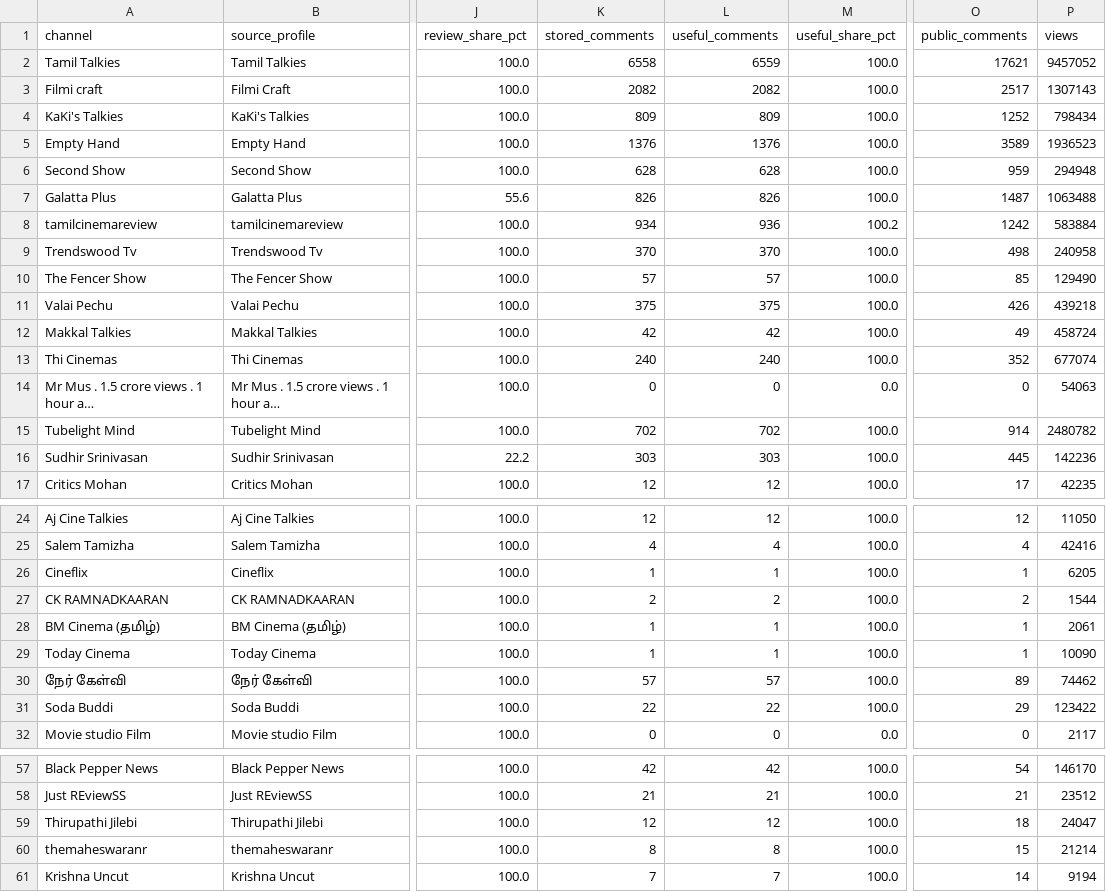
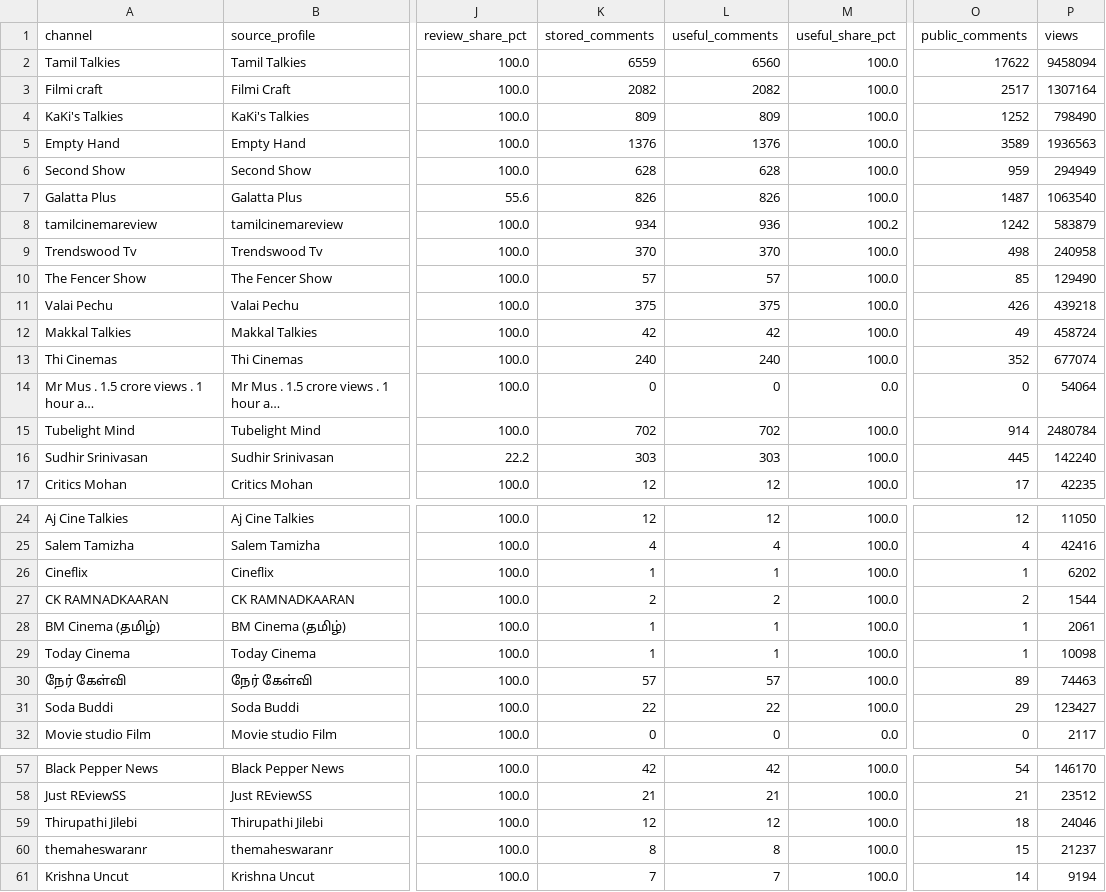
Before and after one commit to purushothaman-98/cinema-wall, a CSV file: data/live/channel_evaluation.csv, drawn as a sheet; only a part is shown, gaps mark what is left out; long unchanged cells end in …; the diff covers the shown part only; the diff names each change by its address in the sheet, - before the commit and + after, or states it on an @@ line.

```diff
--- a/data/live/channel_evaluation.csv
+++ b/data/live/channel_evaluation.csv
-K2 (stored_comments): 6558
+K2 (stored_comments): 6559
-L2 (useful_comments): 6559
+L2 (useful_comments): 6560
-O2 (public_comments): 17621
+O2 (public_comments): 17622
-P2 (views): 9457052
+P2 (views): 9458094
-P3 (views): 1307143
+P3 (views): 1307164
-P4 (views): 798434
+P4 (views): 798490
-P5 (views): 1936523
+P5 (views): 1936563
-P6 (views): 294948
+P6 (views): 294949
-P7 (views): 1063488
+P7 (views): 1063540
-P8 (views): 583884
+P8 (views): 583879
-P14 (views): 54063
+P14 (views): 54064
-P15 (views): 2480782
+P15 (views): 2480784
-P16 (views): 142236
+P16 (views): 142240
-P26 (views): 6205
+P26 (views): 6202
-P29 (views): 10090
+P29 (views): 10098
-P30 (views): 74462
+P30 (views): 74463
-P31 (views): 123422
+P31 (views): 123427
-P59 (views): 24047
+P59 (views): 24046
-P60 (views): 21214
+P60 (views): 21237
```
Also changed, not shown: 7 edited cells elsewhere in this file, data/live/top_channel_coverage.csv, 2 other files.
